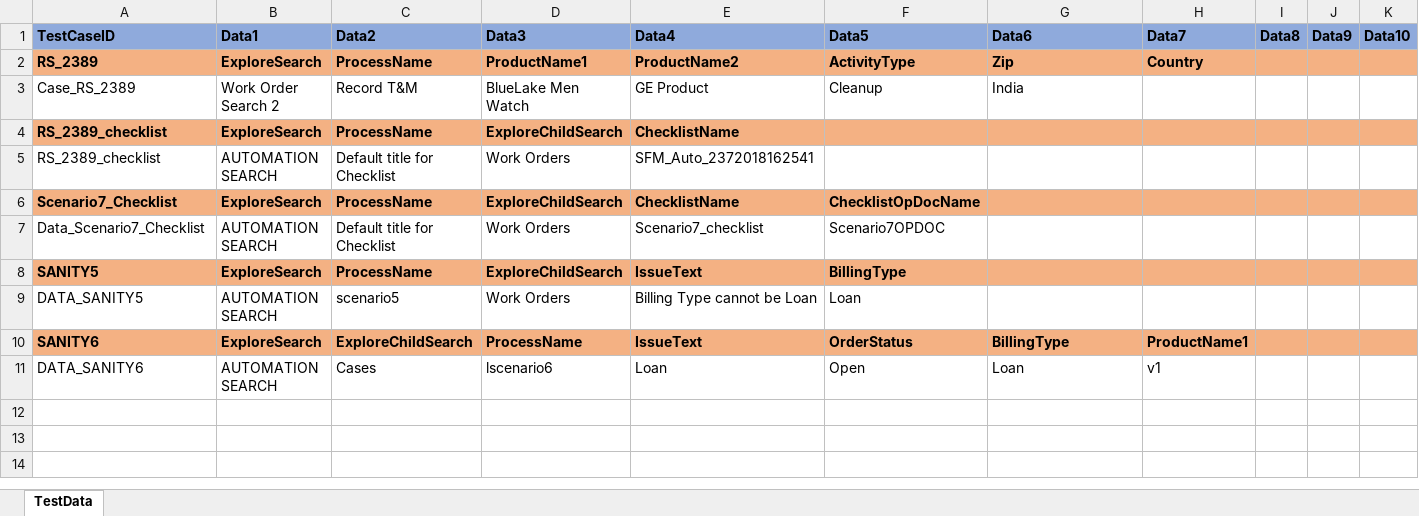
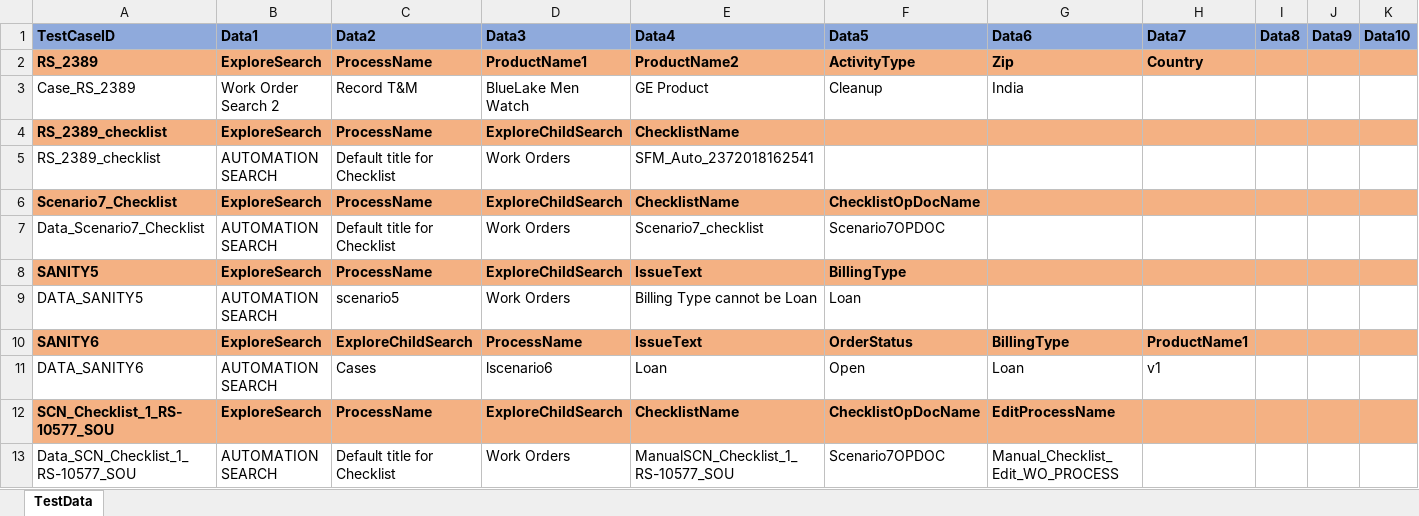
Before and after one commit to svmx-amresh-kumar/SVMX_Catalyst, an Excel workbook: fsaautomation/resources/TestData.xlsx, sheet TestData, drawn as a sheet; only a part is shown; values as stored, in another font and other column widths than the file's, no borders; rows hold the shown columns only; the diff names each change by its address in the sheet, - before the commit and + after, or states it on an @@ line.

```diff
--- a/fsaautomation/resources/TestData.xlsx (sheet TestData)
+++ b/fsaautomation/resources/TestData.xlsx (sheet TestData)
+row 12: SCN_Checklist_1_RS-10577_SOU | ExploreSearch | ProcessName | ExploreChildSearch | ChecklistName | ChecklistOpDocName | EditProcessName
+row 13: Data_SCN_Checklist_1_RS-10577_SOU | AUTOMATION SEARCH | Default title for Checklist | Work Orders | ManualSCN_Checklist_1_RS-10577_SOU | Scenario7OPDOC | Manual_Checklist_Edit_WO_PROCESS
```
Also changed, not shown: 2 other files.
